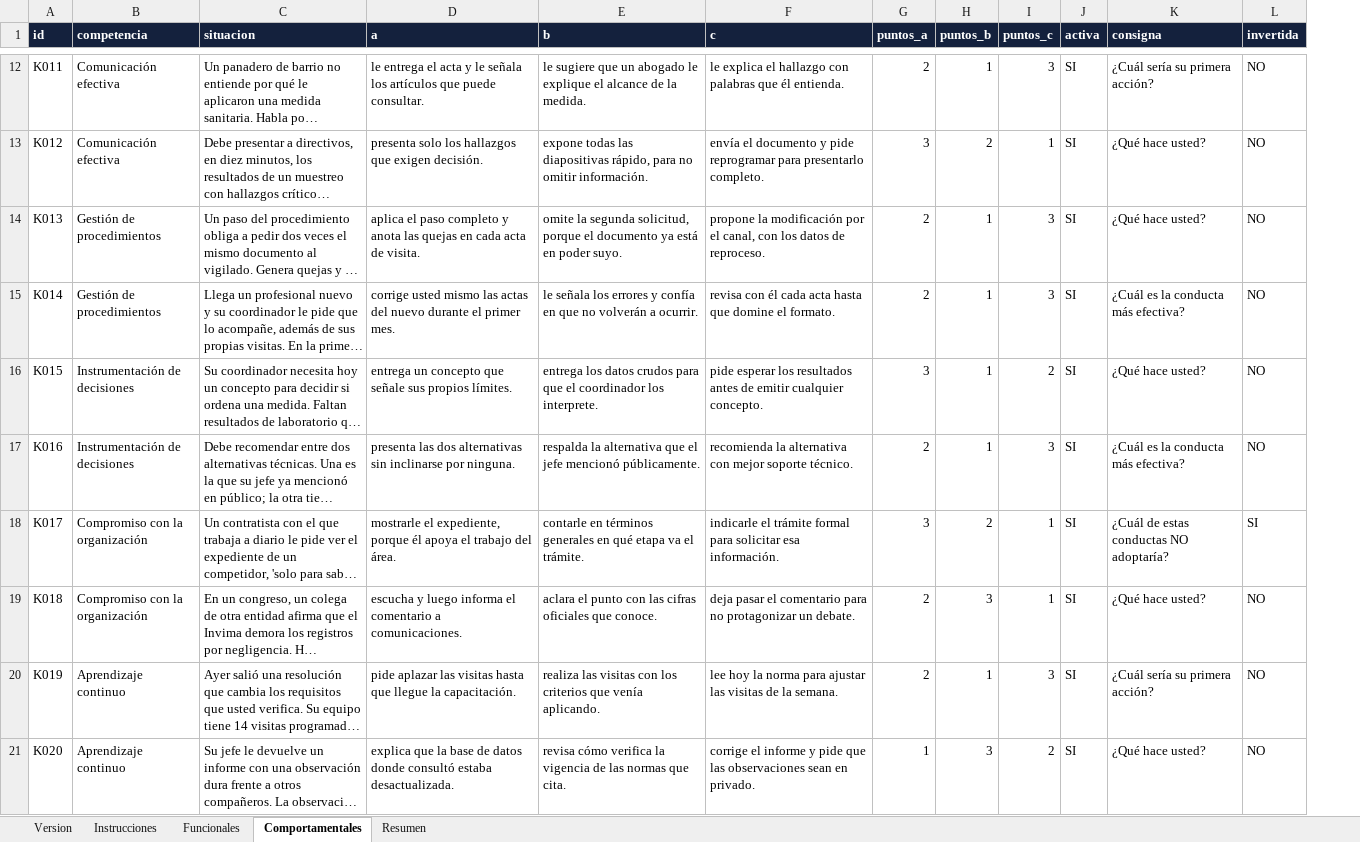
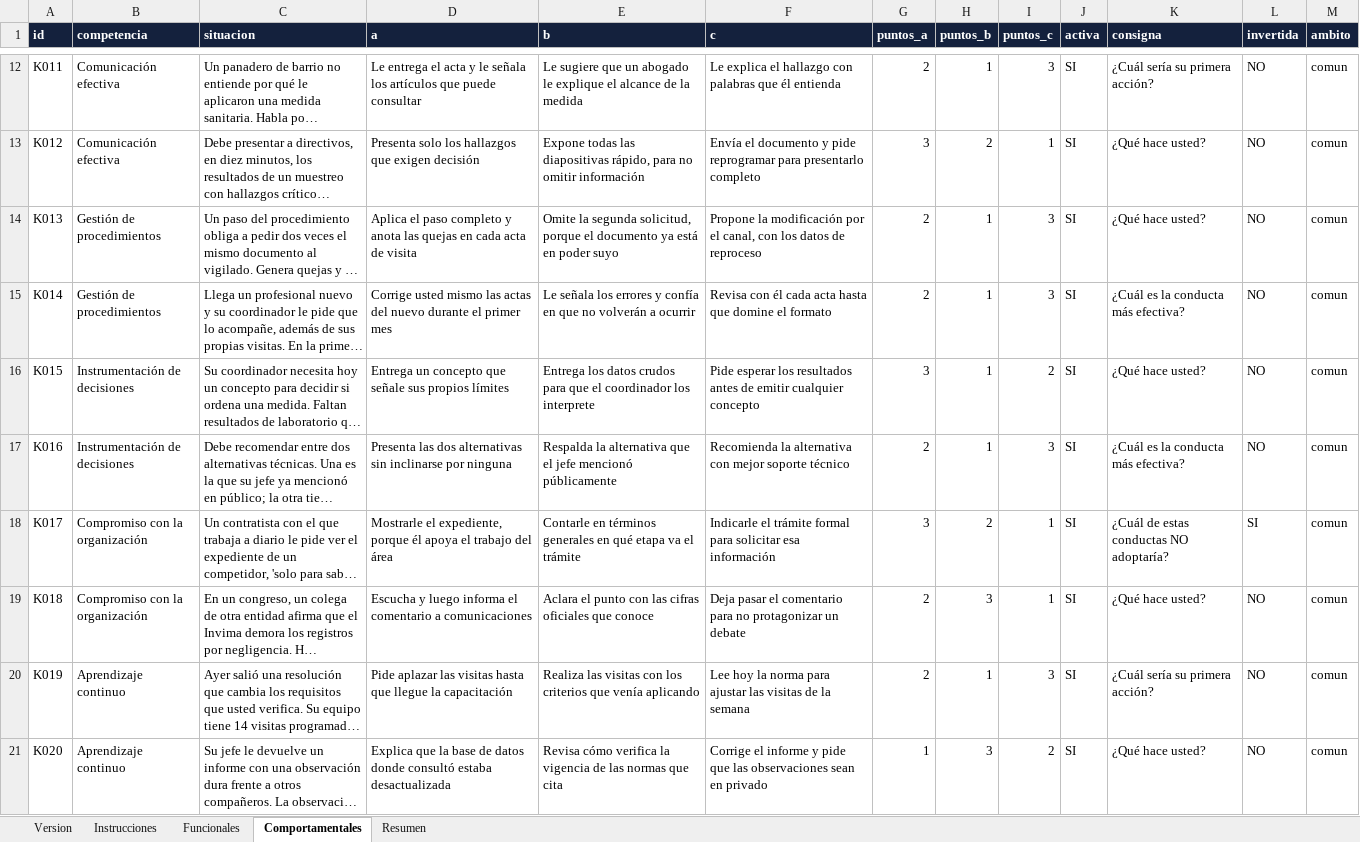
Before and after one commit to ttonguinon/solaris-merit-invima, an Excel workbook: banco-preguntas.xlsx, sheet Comportamentales, drawn as a sheet; only a part is shown, gaps mark what is left out; long unchanged cells end in …; values as stored, in another font and other column widths than the file's, no borders; the diff covers the shown part only; the diff names each change by its address in the sheet, - before the commit and + after, or states it on an @@ line.

```diff
--- a/banco-preguntas.xlsx (sheet Comportamentales)
+++ b/banco-preguntas.xlsx (sheet Comportamentales)
+column M (ambito), rows 12-21: all comun
-D12 (a): le entrega el acta y le señala los artículos que puede consultar.
+D12 (a): Le entrega el acta y le señala los artículos que puede consultar
-E12 (b): le sugiere que un abogado le explique el alcance de la medida.
+E12 (b): Le sugiere que un abogado le explique el alcance de la medida
-F12 (c): le explica el hallazgo con palabras que él entienda.
+F12 (c): Le explica el hallazgo con palabras que él entienda
-D13 (a): presenta solo los hallazgos que exigen decisión.
+D13 (a): Presenta solo los hallazgos que exigen decisión
-E13 (b): expone todas las diapositivas rápido, para no omitir información.
+E13 (b): Expone todas las diapositivas rápido, para no omitir información
-F13 (c): envía el documento y pide reprogramar para presentarlo completo.
+F13 (c): Envía el documento y pide reprogramar para presentarlo completo
-D14 (a): aplica el paso completo y anota las quejas en cada acta de visita.
+D14 (a): Aplica el paso completo y anota las quejas en cada acta de visita
-E14 (b): omite la segunda solicitud, porque el documento ya está en poder suyo.
+E14 (b): Omite la segunda solicitud, porque el documento ya está en poder suyo
-F14 (c): propone la modificación por el canal, con los datos de reproceso.
+F14 (c): Propone la modificación por el canal, con los datos de reproceso
-D15 (a): corrige usted mismo las actas del nuevo durante el primer mes.
+D15 (a): Corrige usted mismo las actas del nuevo durante el primer mes
-E15 (b): le señala los errores y confía en que no volverán a ocurrir.
+E15 (b): Le señala los errores y confía en que no volverán a ocurrir
-F15 (c): revisa con él cada acta hasta que domine el formato.
+F15 (c): Revisa con él cada acta hasta que domine el formato
-D16 (a): entrega un concepto que señale sus propios límites.
+D16 (a): Entrega un concepto que señale sus propios límites
-E16 (b): entrega los datos crudos para que el coordinador los interprete.
+E16 (b): Entrega los datos crudos para que el coordinador los interprete
-F16 (c): pide esperar los resultados antes de emitir cualquier concepto.
+F16 (c): Pide esperar los resultados antes de emitir cualquier concepto
-D17 (a): presenta las dos alternativas sin inclinarse por ninguna.
+D17 (a): Presenta las dos alternativas sin inclinarse por ninguna
-E17 (b): respalda la alternativa que el jefe mencionó públicamente.
+E17 (b): Respalda la alternativa que el jefe mencionó públicamente
-F17 (c): recomienda la alternativa con mejor soporte técnico.
+F17 (c): Recomienda la alternativa con mejor soporte técnico
-D18 (a): mostrarle el expediente, porque él apoya el trabajo del área.
+D18 (a): Mostrarle el expediente, porque él apoya el trabajo del área
-E18 (b): contarle en términos generales en qué etapa va el trámite.
+E18 (b): Contarle en términos generales en qué etapa va el trámite
-F18 (c): indicarle el trámite formal para solicitar esa información.
+F18 (c): Indicarle el trámite formal para solicitar esa información
-D19 (a): escucha y luego informa el comentario a comunicaciones.
+D19 (a): Escucha y luego informa el comentario a comunicaciones
-E19 (b): aclara el punto con las cifras oficiales que conoce.
+E19 (b): Aclara el punto con las cifras oficiales que conoce
-F19 (c): deja pasar el comentario para no protagonizar un debate.
+F19 (c): Deja pasar el comentario para no protagonizar un debate
-D20 (a): pide aplazar las visitas hasta que llegue la capacitación.
+D20 (a): Pide aplazar las visitas hasta que llegue la capacitación
-E20 (b): realiza las visitas con los criterios que venía aplicando.
+E20 (b): Realiza las visitas con los criterios que venía aplicando
-F20 (c): lee hoy la norma para ajustar las visitas de la semana.
+F20 (c): Lee hoy la norma para ajustar las visitas de la semana
-D21 (a): explica que la base de datos donde consultó estaba desactualizada.
+D21 (a): Explica que la base de datos donde consultó estaba desactualizada
-E21 (b): revisa cómo verifica la vigencia de las normas que cita.
+E21 (b): Revisa cómo verifica la vigencia de las normas que cita
-F21 (c): corrige el informe y pide que las observaciones sean en privado.
+F21 (c): Corrige el informe y pide que las observaciones sean en privado
```
Also changed, not shown: 947 added rows and 298 edited cells elsewhere in this sheet, sheet Funcionales, sheet Version, 5 other files.
